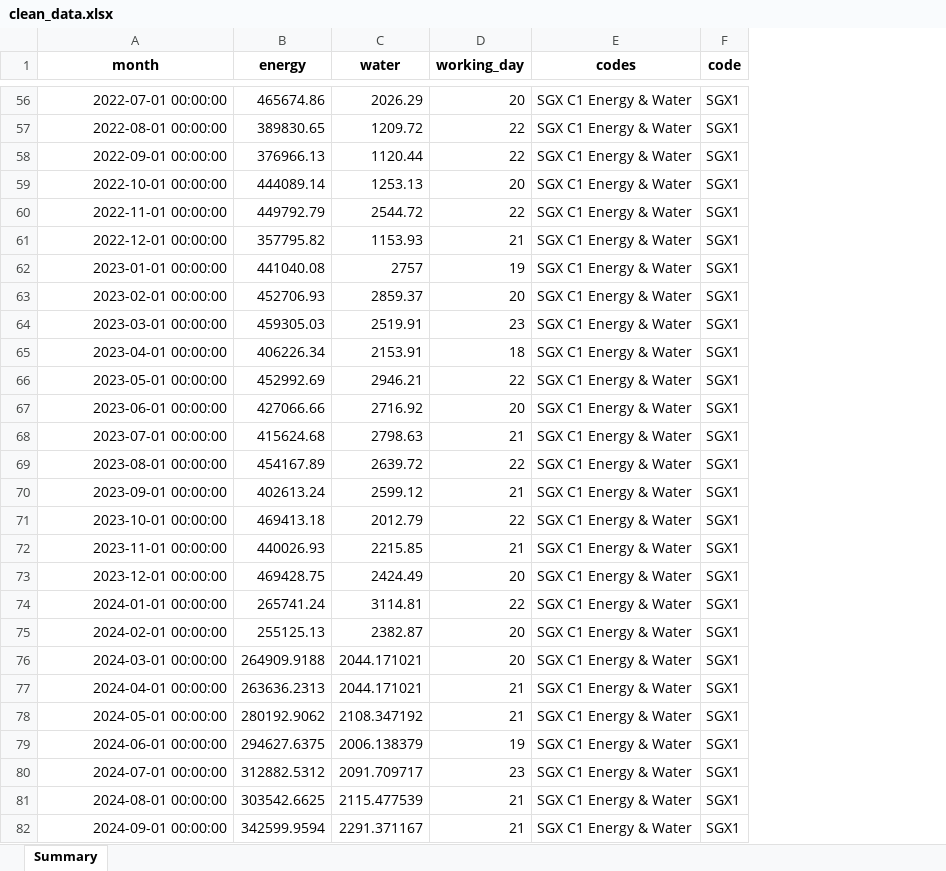
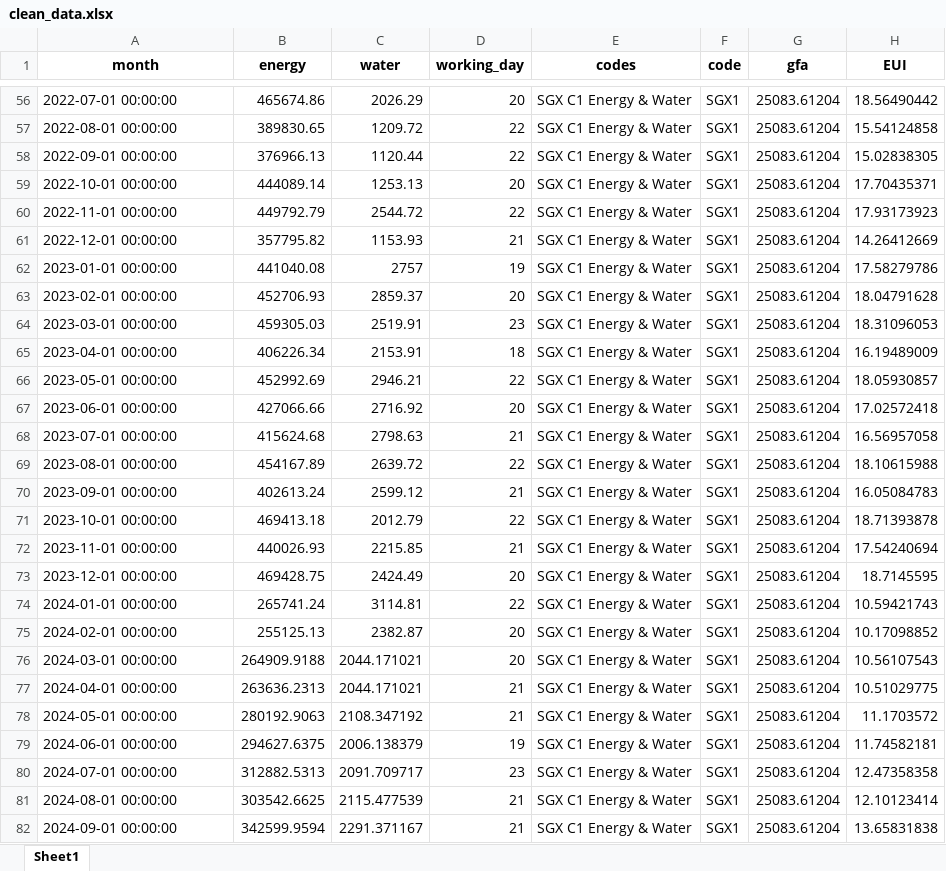
Before and after one commit to jacktee-fong/DIS_sustainability1, an Excel workbook: store/clean_data.xlsx, sheet Sheet1, drawn as a sheet; only a part is shown, gaps mark what is left out; values as stored, in another font and other column widths than the file's, no borders; the diff covers the shown part only; the diff names each change by its address in the sheet, - before the commit and + after, or states it on an @@ line.

```diff
--- a/store/clean_data.xlsx (sheet Sheet1)
+++ b/store/clean_data.xlsx (sheet Sheet1)
-sheet tab: Summary
+sheet tab: Sheet1
+column G (gfa), rows 56-82: all 25083.61204
+column H (EUI), rows 56-82: 18.56490442 | 15.54124858 | 15.02838305 | 17.70435371 | 17.93173923 | 14.26412669 | 17.58279786 | 18.04791628 | 18.31096053 | 16.19489009 | 18.05930857 | 17.02572418 | 16.56957058 | 18.10615988 | 16.05084783 | 18.71393878 | 17.54240694 | 18.7145595 | 10.59421743 | 10.17098852 | 10.56107543 | 10.51029775 | 11.1703572 | 11.74582181 | 12.47358358 | 12.10123414 | 13.65831838
-A56:A82 alignment: right
+A56:A82 alignment: left
-B78 (energy): 280192.9062
+B78 (energy): 280192.9063
-B80 (energy): 312882.5312
+B80 (energy): 312882.5313
```
Also changed, not shown: 9 edited cells and cell formats elsewhere in this sheet, 9 other files.
